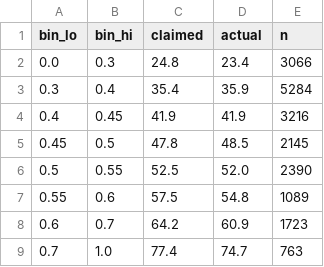
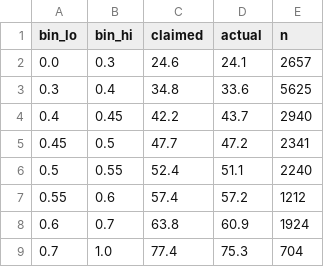
Before and after one commit to Barrett879/gridironvalue, a CSV file: docs/calibration.csv, drawn as a sheet.

```diff
--- a/docs/calibration.csv
+++ b/docs/calibration.csv
@@ -1,9 +1,9 @@
 bin_lo,bin_hi,claimed,actual,n
-0.0,0.3,24.8,23.4,3066
-0.3,0.4,35.4,35.9,5284
-0.4,0.45,41.9,41.9,3216
-0.45,0.5,47.8,48.5,2145
-0.5,0.55,52.5,52.0,2390
-0.55,0.6,57.5,54.8,1089
-0.6,0.7,64.2,60.9,1723
-0.7,1.0,77.4,74.7,763
+0.0,0.3,24.6,24.1,2657
+0.3,0.4,34.8,33.6,5625
+0.4,0.45,42.2,43.7,2940
+0.45,0.5,47.7,47.2,2341
+0.5,0.55,52.4,51.1,2240
+0.55,0.6,57.4,57.2,1212
+0.6,0.7,63.8,60.9,1924
+0.7,1.0,77.4,75.3,704
```
Also changed, not shown: 22 other files.
